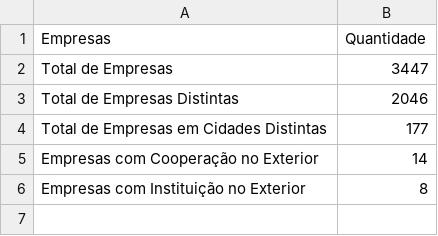
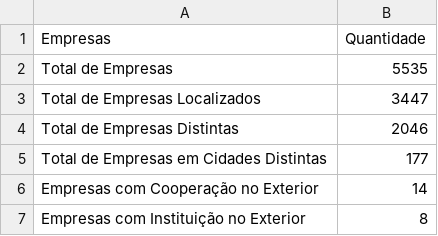
Before and after one commit to GR-Ricci/Fapesp_PIPE_2026, a CSV file: Export_csv/PIPE/Counts/quantidade_empresa.csv, drawn as a sheet.

```diff
--- a/Export_csv/PIPE/Counts/quantidade_empresa.csv
+++ b/Export_csv/PIPE/Counts/quantidade_empresa.csv
@@ -1,3 +1,4 @@
 Empresas,Quantidade
-Total de Empresas,3447
+Total de Empresas,5535
+Total de Empresas Localizados,3447
 Total de Empresas Distintas,2046
```
Also changed, not shown: 48 other files.
